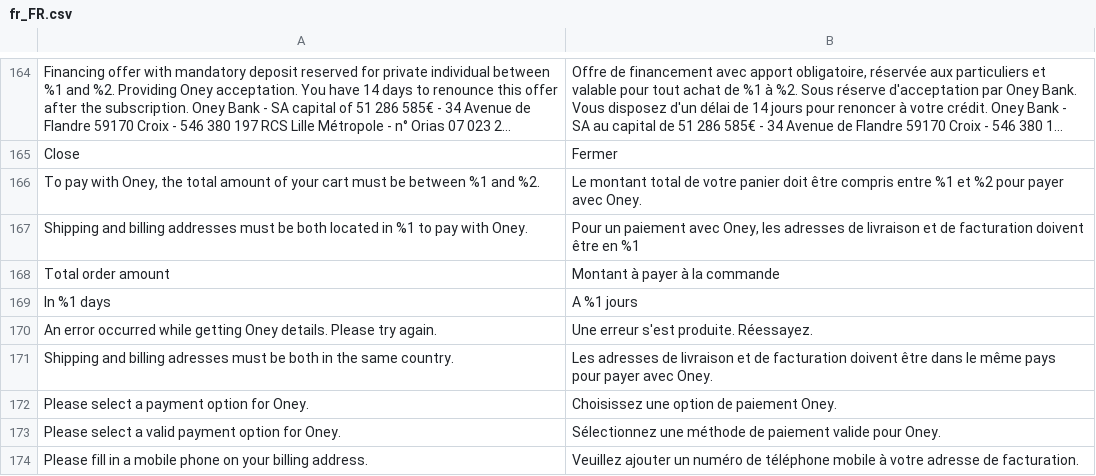
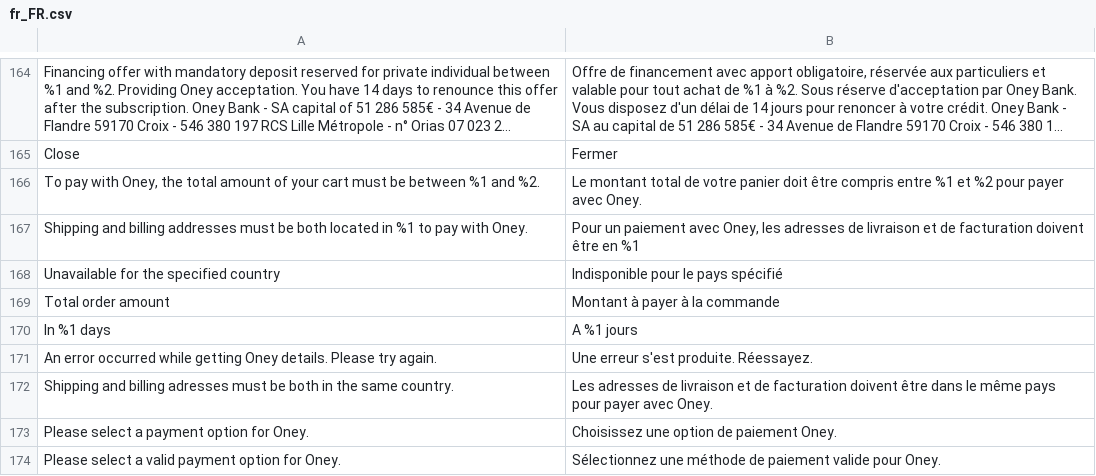
Before and after one commit to payplug/payplug-magento2, a CSV file: i18n/fr_FR.csv, drawn as a sheet; only a part is shown, gaps mark what is left out; the shorter side is filled out with more unchanged rows; long unchanged cells end in ….

```diff
--- a/i18n/fr_FR.csv
+++ b/i18n/fr_FR.csv
@@ -167,2 +167,3 @@
 "Shipping and billing addresses must be both located in %1 to pay with Oney.","Pour un paiement avec Oney, les adresses de livraison et de facturation doivent être en %1"
+"Unavailable for the specified country","Indisponible pour le pays spécifié"
 "Total order amount","Montant à payer à la commande"
```
Also changed, not shown: i18n/en_US.csv, i18n/it_IT.csv, 1 other file.
